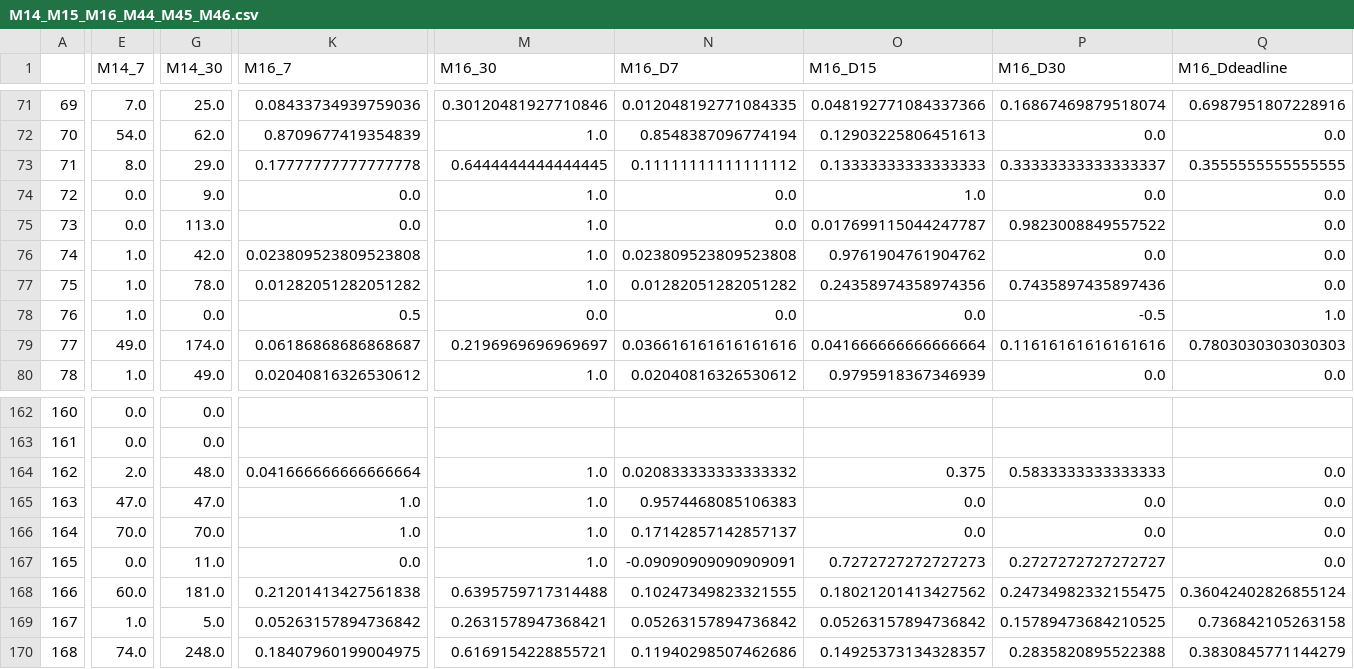
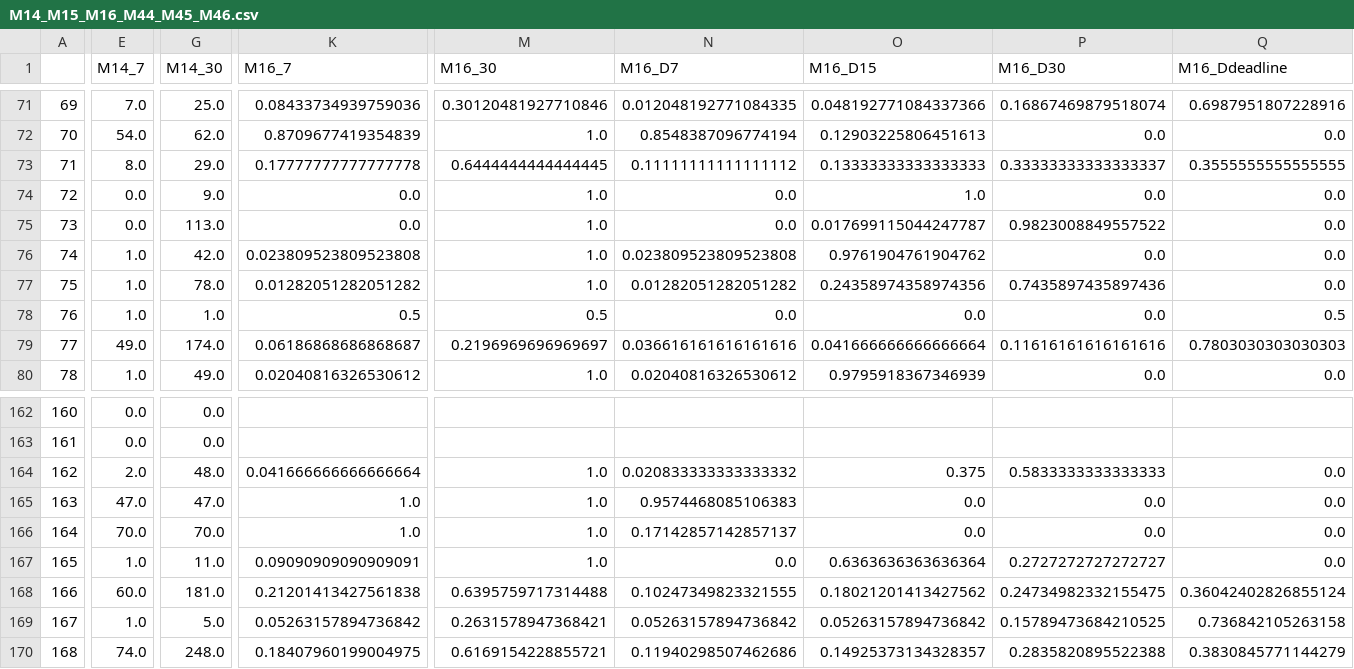
Before and after one commit to rjrest/comp-clustering, a CSV file: data/cleaned/M14_M15_M16_M44_M45_M46.csv, drawn as a sheet; only a part is shown, gaps mark what is left out; the diff names each change by its address in the sheet, - before the commit and + after, or states it on an @@ line.

```diff
--- a/data/cleaned/M14_M15_M16_M44_M45_M46.csv
+++ b/data/cleaned/M14_M15_M16_M44_M45_M46.csv
-G78 (M14_30): 0.0
+G78 (M14_30): 1.0
-M78 (M16_30): 0.0
+M78 (M16_30): 0.5
-P78 (M16_D30): -0.5
+P78 (M16_D30): 0.0
-Q78 (M16_Ddeadline): 1.0
+Q78 (M16_Ddeadline): 0.5
-E167 (M14_7): 0.0
+E167 (M14_7): 1.0
-K167 (M16_7): 0.0
+K167 (M16_7): 0.09090909090909091
-N167 (M16_D7): -0.09090909090909091
+N167 (M16_D7): 0.0
-O167 (M16_D15): 0.7272727272727273
+O167 (M16_D15): 0.6363636363636364
```
Also changed, not shown: data/cleaned/Final.csv, data/cleaned/M11_M12_M13.csv, 1 other file.
